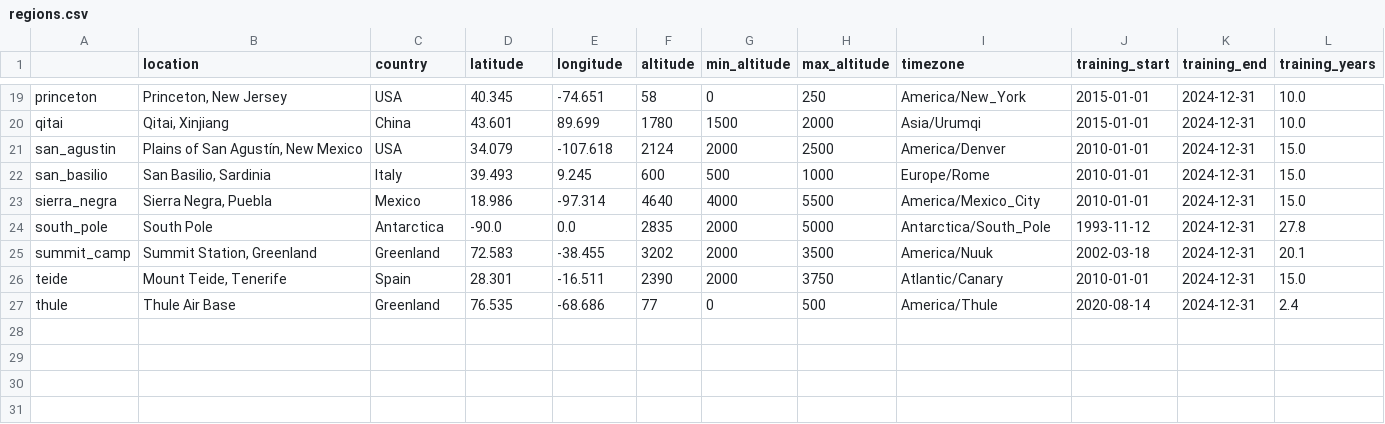
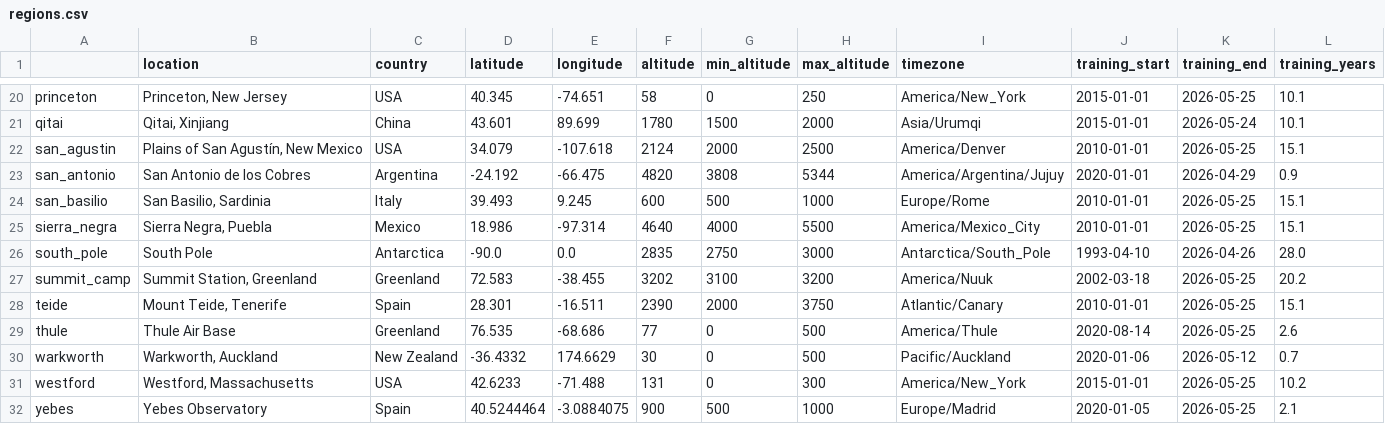
Before and after one commit to thomaswmorris/maria-data, a CSV file: regions.csv, drawn as a sheet; only a part is shown, gaps mark what is left out; addresses are those after the commit; the diff covers the shown part only; the diff names each change by its address in the sheet, - before the commit and + after, or states it on an @@ line.

```diff
--- a/regions.csv
+++ b/regions.csv
-K20 (training_end): 2024-12-31
+K20 (training_end): 2026-05-25
-L20:L21 (training_years): 10.0
+L20:L21 (training_years): 10.1
-K21 (training_end): 2024-12-31
+K21 (training_end): 2026-05-24
-K22 (training_end): 2024-12-31
+K22 (training_end): 2026-05-25
-L22 (training_years): 15.0
+L22 (training_years): 15.1
+row 23: san_antonio | San Antonio de los Cobres | Argentina | -24.192 | -66.475 | 4820 | 3808 | 5344 | America/Argentina/Jujuy | 2020-01-01 | 2026-04-29 | 0.9
-K24:K25 (training_end): 2024-12-31
+K24:K25 (training_end): 2026-05-25
-L24:L25 (training_years): 15.0
+L24:L25 (training_years): 15.1
-G26 (min_altitude): 2000
+G26 (min_altitude): 2750
-H26 (max_altitude): 5000
+H26 (max_altitude): 3000
-J26 (training_start): 1993-11-12
+J26 (training_start): 1993-04-10
-K26 (training_end): 2024-12-31
+K26 (training_end): 2026-04-26
-L26 (training_years): 27.8
+L26 (training_years): 28.0
-G27 (min_altitude): 2000
+G27 (min_altitude): 3100
-H27 (max_altitude): 3500
+H27 (max_altitude): 3200
-K27:K29 (training_end): 2024-12-31
+K27:K29 (training_end): 2026-05-25
-L27 (training_years): 20.1
+L27 (training_years): 20.2
-L28 (training_years): 15.0
+L28 (training_years): 15.1
-L29 (training_years): 2.4
+L29 (training_years): 2.6
+row 30: warkworth | Warkworth, Auckland | New Zealand | -36.4332 | 174.6629 | 30 | 0 | 500 | Pacific/Auckland | 2020-01-06 | 2026-05-12 | 0.7
+row 31: westford | Westford, Massachusetts | USA | 42.6233 | -71.488 | 131 | 0 | 300 | America/New_York | 2015-01-01 | 2026-05-25 | 10.2
+row 32: yebes | Yebes Observatory | Spain | 40.5244464 | -3.0884075 | 900 | 500 | 1000 | Europe/Madrid | 2020-01-05 | 2026-05-25 | 2.1
```
Also changed, not shown: 3 added rows, 2 removed rows and 34 edited cells elsewhere in this file, 35 other files.
